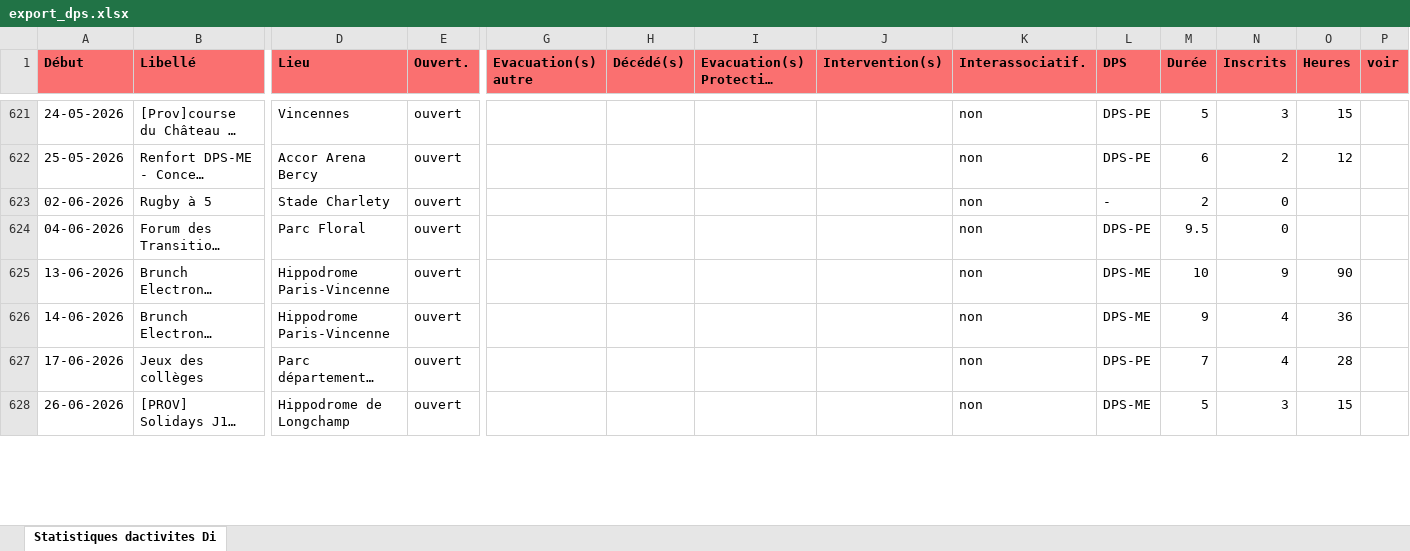
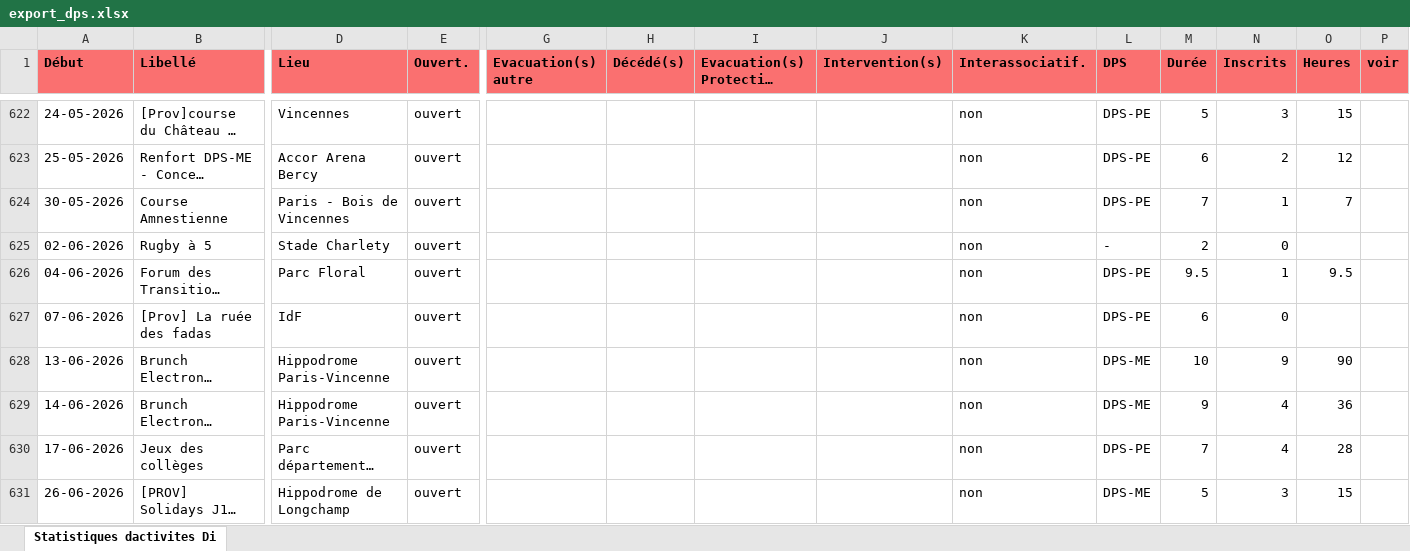
Before and after one commit to PCPSOpe12/Dashboard-Ope, an Excel workbook: data/export_dps.xlsx, sheet Statistiques dactivites Di, drawn as a sheet; only a part is shown, gaps mark what is left out; long unchanged cells end in …; values as stored, in another font and other column widths than the file's, no borders; addresses are those after the commit; rows hold the shown columns only; the diff covers the shown part only; the diff names each change by its address in the sheet, - before the commit and + after, or states it on an @@ line.

Commit message:
Mise à jour DPS — 23/04/2026

```diff
--- a/data/export_dps.xlsx (sheet Statistiques dactivites Di)
+++ b/data/export_dps.xlsx (sheet Statistiques dactivites Di)
+row 624: 30-05-2026 | Course Amnestienne | Paris - Bois de Vincennes | ouvert |  |  |  |  | non | DPS-PE | 7 | 1 | 7
-N626 (Inscrits): 0
+N626 (Inscrits): 1
-O626 (Heures): (empty)
+O626 (Heures): 9.5
+row 627: 07-06-2026 | [Prov] La ruée des fadas | IdF | ouvert |  |  |  |  | non | DPS-PE | 6 | 0
```
Also changed, not shown: 3 added rows and 13 edited cells elsewhere in this sheet.
